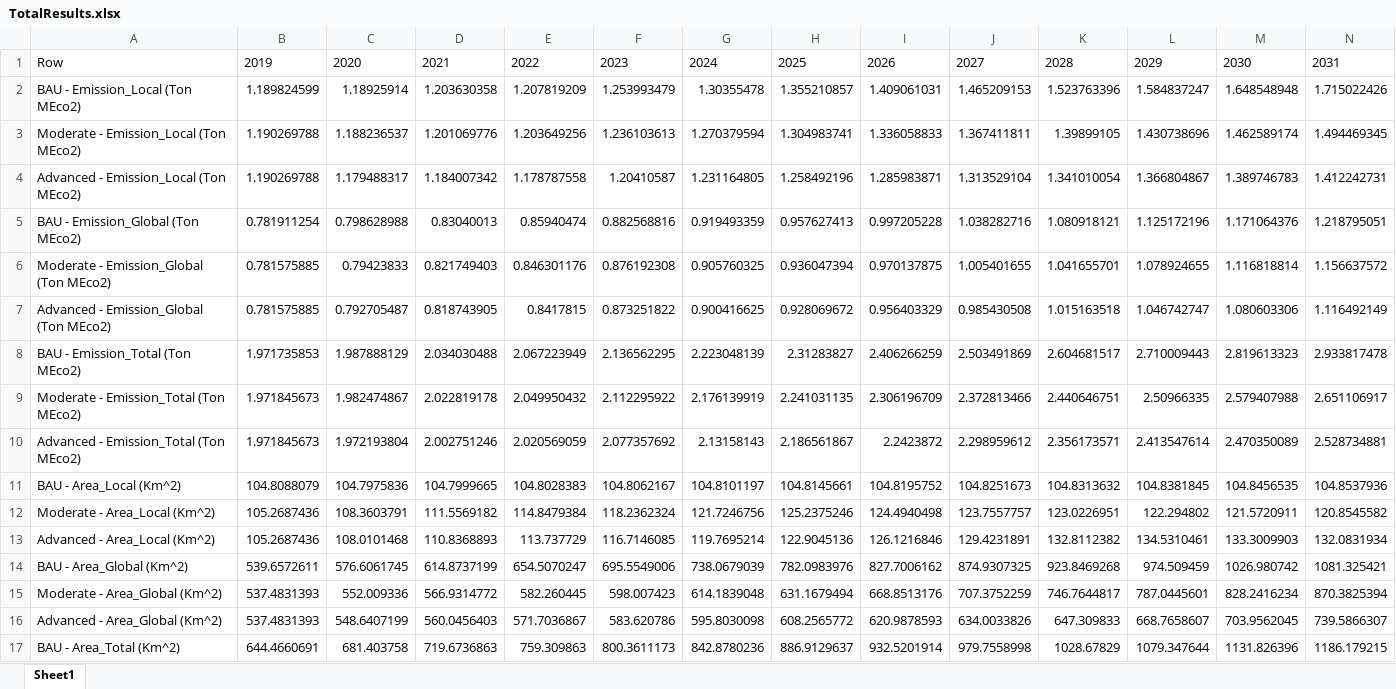
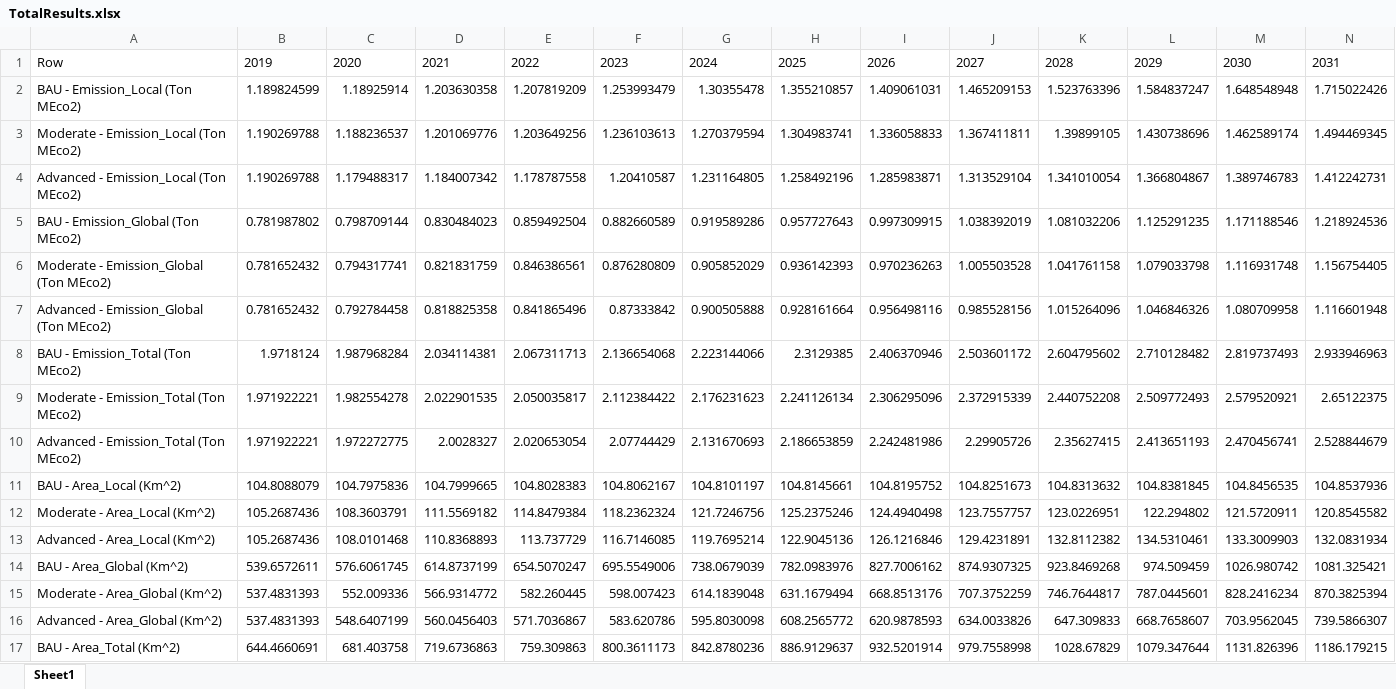
Before and after one commit to LidorTzur/NewVersionCities_Partial, an Excel workbook: TotalResults.xlsx, sheet Sheet1, drawn as a sheet; only a part is shown; values as stored, in another font and other column widths than the file's, no borders; removed rows and columns are numbered as before the commit, all else as after; rows hold the shown columns only; the diff names each change by its address in the sheet, - before the commit and + after, or states it on an @@ line.

```diff
--- a/TotalResults.xlsx (sheet Sheet1)
+++ b/TotalResults.xlsx (sheet Sheet1)
-row 5: BAU - Emission_Global (Ton MEco2) | 0.781911254 | 0.798628988 | 0.83040013 | 0.85940474 | 0.882568816 | 0.919493359 | 0.957627413 | 0.997205228 | 1.038282716 | 1.080918121 | 1.125172196 | 1.171064376 | 1.218795051
-row 6: Moderate - Emission_Global (Ton MEco2) | 0.781575885 | 0.79423833 | 0.821749403 | 0.846301176 | 0.876192308 | 0.905760325 | 0.936047394 | 0.970137875 | 1.005401655 | 1.041655701 | 1.078924655 | 1.116818814 | 1.156637572
-row 7: Advanced - Emission_Global (Ton MEco2) | 0.781575885 | 0.792705487 | 0.818743905 | 0.8417815 | 0.873251822 | 0.900416625 | 0.928069672 | 0.956403329 | 0.985430508 | 1.015163518 | 1.046742747 | 1.080603306 | 1.116492149
-row 8: BAU - Emission_Total (Ton MEco2) | 1.971735853 | 1.987888129 | 2.034030488 | 2.067223949 | 2.136562295 | 2.223048139 | 2.31283827 | 2.406266259 | 2.503491869 | 2.604681517 | 2.710009443 | 2.819613323 | 2.933817478
-row 9: Moderate - Emission_Total (Ton MEco2) | 1.971845673 | 1.982474867 | 2.022819178 | 2.049950432 | 2.112295922 | 2.176139919 | 2.241031135 | 2.306196709 | 2.372813466 | 2.440646751 | 2.50966335 | 2.579407988 | 2.651106917
-row 10: Advanced - Emission_Total (Ton MEco2) | 1.971845673 | 1.972193804 | 2.002751246 | 2.020569059 | 2.077357692 | 2.13158143 | 2.186561867 | 2.2423872 | 2.298959612 | 2.356173571 | 2.413547614 | 2.470350089 | 2.528734881
+row 5: BAU - Emission_Global (Ton MEco2) | 0.781987802 | 0.798709144 | 0.830484023 | 0.859492504 | 0.882660589 | 0.919589286 | 0.957727643 | 0.997309915 | 1.038392019 | 1.081032206 | 1.125291235 | 1.171188546 | 1.218924536
+row 6: Moderate - Emission_Global (Ton MEco2) | 0.781652432 | 0.794317741 | 0.821831759 | 0.846386561 | 0.876280809 | 0.905852029 | 0.936142393 | 0.970236263 | 1.005503528 | 1.041761158 | 1.079033798 | 1.116931748 | 1.156754405
+row 7: Advanced - Emission_Global (Ton MEco2) | 0.781652432 | 0.792784458 | 0.818825358 | 0.841865496 | 0.87333842 | 0.900505888 | 0.928161664 | 0.956498116 | 0.985528156 | 1.015264096 | 1.046846326 | 1.080709958 | 1.116601948
+row 8: BAU - Emission_Total (Ton MEco2) | 1.9718124 | 1.987968284 | 2.034114381 | 2.067311713 | 2.136654068 | 2.223144066 | 2.3129385 | 2.406370946 | 2.503601172 | 2.604795602 | 2.710128482 | 2.819737493 | 2.933946963
+row 9: Moderate - Emission_Total (Ton MEco2) | 1.971922221 | 1.982554278 | 2.022901535 | 2.050035817 | 2.112384422 | 2.176231623 | 2.241126134 | 2.306295096 | 2.372915339 | 2.440752208 | 2.509772493 | 2.579520921 | 2.65122375
+row 10: Advanced - Emission_Total (Ton MEco2) | 1.971922221 | 1.972272775 | 2.0028327 | 2.020653054 | 2.07744429 | 2.131670693 | 2.186653859 | 2.242481986 | 2.29905726 | 2.35627415 | 2.413651193 | 2.470456741 | 2.528844679
```
Also changed, not shown: Data/Data.xlsx, TotalEmission_Advanced.xlsx, 8 other files.
